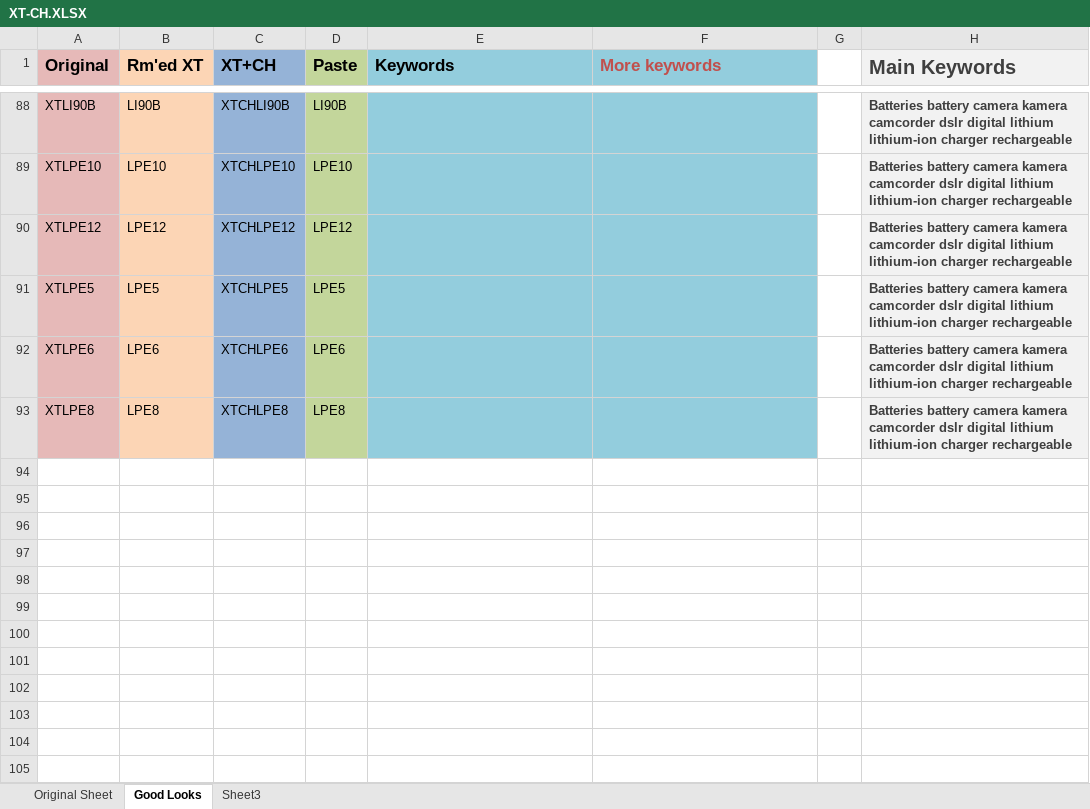
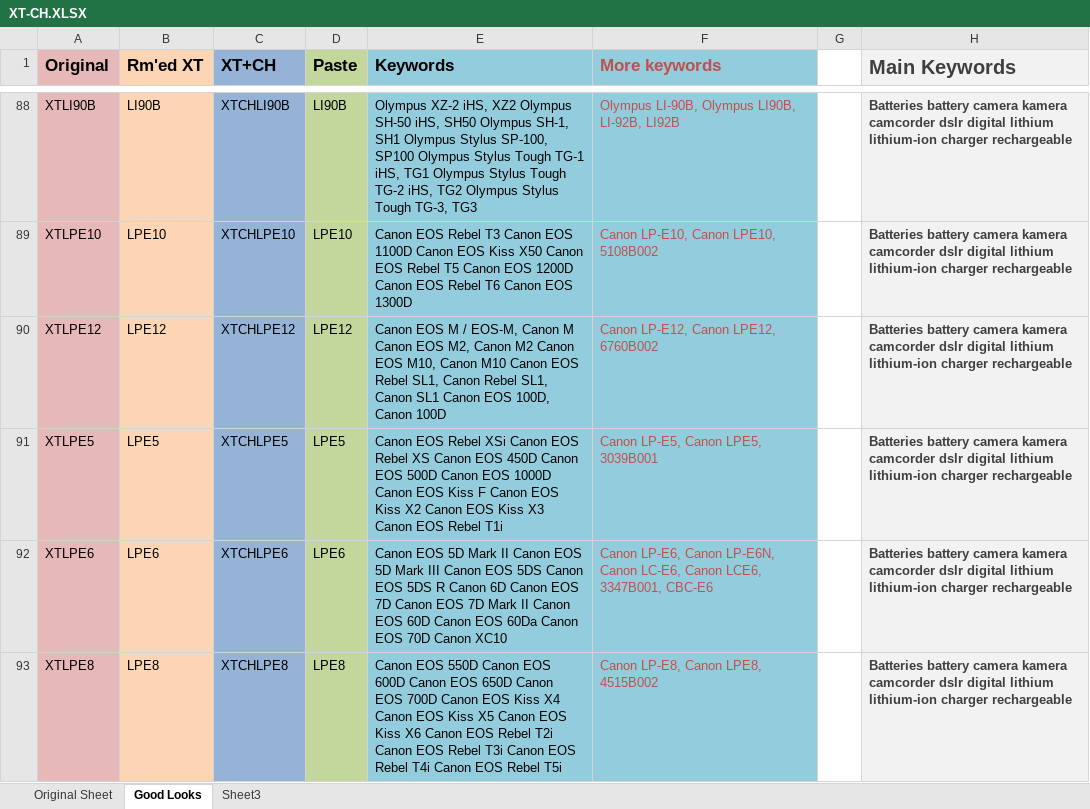
Before and after one commit to briggsoft/MAZ-KW, an Excel workbook: XT-CH.XLSX, sheet Good Looks, drawn as a sheet; only a part is shown, gaps mark what is left out; values as stored, in another font and other column widths than the file's, no borders; the diff covers the shown part only; the diff names each change by its address in the sheet, - before the commit and + after, or states it on an @@ line.

```diff
--- a/XT-CH.XLSX (sheet Good Looks)
+++ b/XT-CH.XLSX (sheet Good Looks)
-E88 (Keywords): (empty)
+E88 (Keywords): Olympus XZ-2 iHS, XZ2 Olympus SH-50 iHS, SH50 Olympus SH-1, SH1 Olympus Stylus SP-100, SP100 Olympus Stylus Tough TG-1 iHS, TG1 Olympus Stylus Tough TG-2 iHS, TG2 Olympus Stylus Tough TG-3, TG3
-F88 (More keywords): (empty)
+F88 (More keywords): Olympus LI-90B, Olympus LI90B, LI-92B, LI92B
-E89 (Keywords): (empty)
+E89 (Keywords): Canon EOS Rebel T3 Canon EOS 1100D Canon EOS Kiss X50 Canon EOS Rebel T5 Canon EOS 1200D Canon EOS Rebel T6 Canon EOS 1300D
-F89 (More keywords): (empty)
+F89 (More keywords): Canon LP-E10, Canon LPE10, 5108B002
-E90 (Keywords): (empty)
+E90 (Keywords): Canon EOS M / EOS-M, Canon M Canon EOS M2, Canon M2 Canon EOS M10, Canon M10 Canon EOS Rebel SL1, Canon Rebel SL1, Canon SL1 Canon EOS 100D, Canon 100D
-F90 (More keywords): (empty)
+F90 (More keywords): Canon LP-E12, Canon LPE12, 6760B002
-E91 (Keywords): (empty)
+E91 (Keywords): Canon EOS Rebel XSi Canon EOS Rebel XS Canon EOS 450D Canon EOS 500D Canon EOS 1000D Canon EOS Kiss F Canon EOS Kiss X2 Canon EOS Kiss X3 Canon EOS Rebel T1i
-F91 (More keywords): (empty)
+F91 (More keywords): Canon LP-E5, Canon LPE5, 3039B001
-E92 (Keywords): (empty)
+E92 (Keywords): Canon EOS 5D Mark II Canon EOS 5D Mark III Canon EOS 5DS Canon EOS 5DS R Canon 6D Canon EOS 7D Canon EOS 7D Mark II Canon EOS 60D Canon EOS 60Da Canon EOS 70D Canon XC10
-F92 (More keywords): (empty)
+F92 (More keywords): Canon LP-E6, Canon LP-E6N, Canon LC-E6, Canon LCE6, 3347B001, CBC-E6
-E93 (Keywords): (empty)
+E93 (Keywords): Canon EOS 550D Canon EOS 600D Canon EOS 650D Canon EOS 700D Canon EOS Kiss X4 Canon EOS Kiss X5 Canon EOS Kiss X6 Canon EOS Rebel T2i Canon EOS Rebel T3i Canon EOS Rebel T4i Canon EOS Rebel T5i
-F93 (More keywords): (empty)
+F93 (More keywords): Canon LP-E8, Canon LPE8, 4515B002
```
Also changed, not shown: 68 edited cells elsewhere in this sheet.
